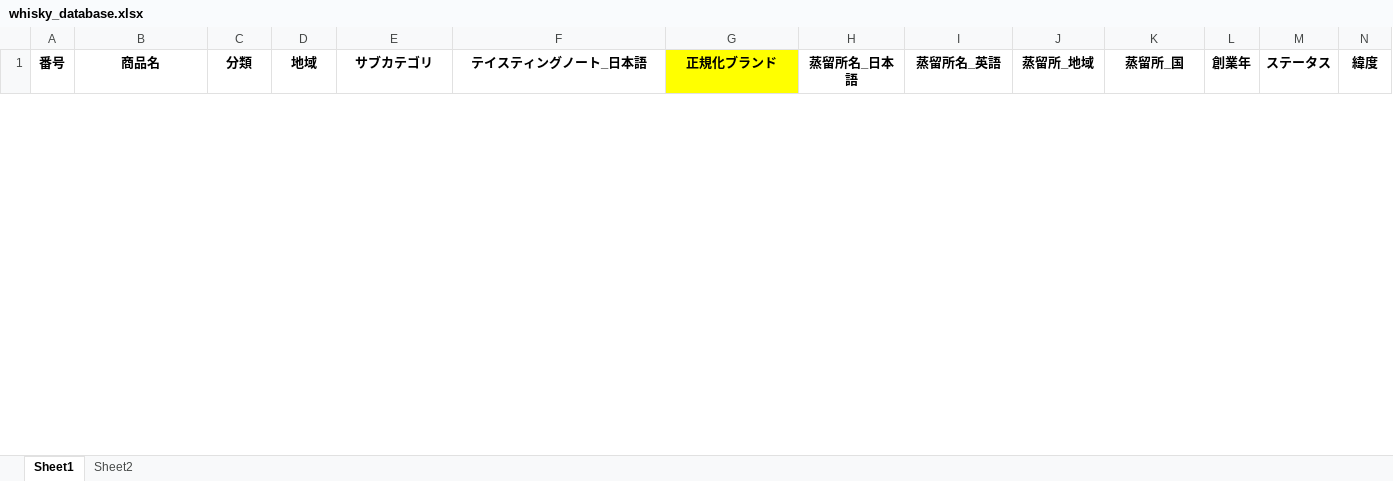
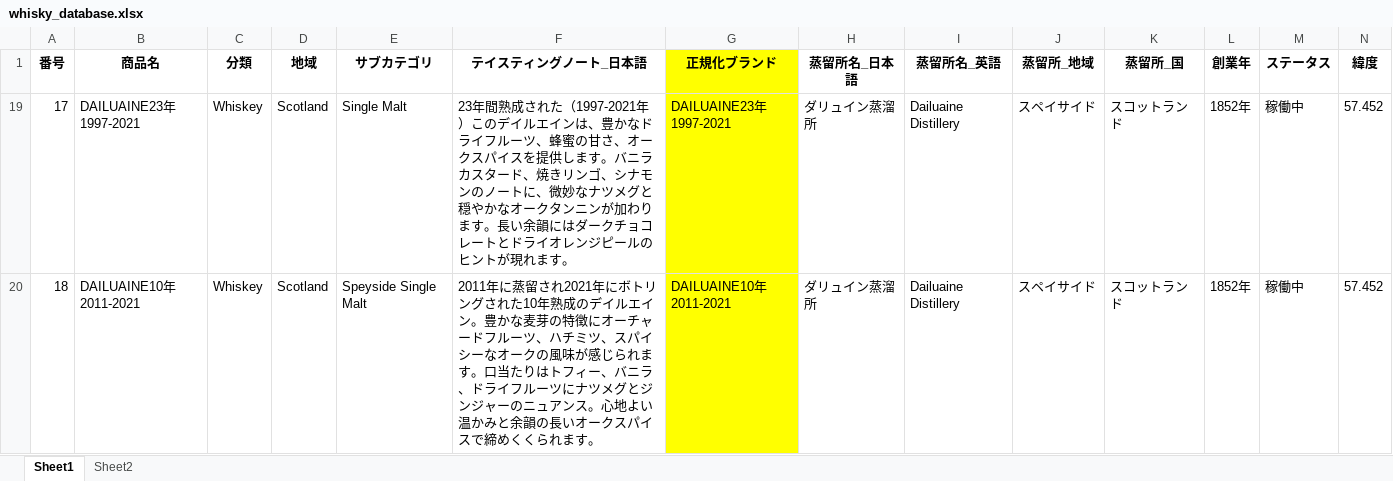
Before and after one commit to ARKTechnologyJapan/whisky-sommelier, an Excel workbook: whisky_database.xlsx, sheet Sheet1, drawn as a sheet; only a part is shown; values as stored, in another font and other column widths than the file's, no borders; rows hold the shown columns only; the diff covers the shown part only; the diff names each change by its address in the sheet, - before the commit and + after, or states it on an @@ line.

```diff
--- a/whisky_database.xlsx (sheet Sheet1)
+++ b/whisky_database.xlsx (sheet Sheet1)
@@ row 19 unhidden: 17 | DAILUAINE23年1997-2021 | Whiskey | Scotland | Single Malt | 23年間熟成された（1997-2021年）このデイルエインは、豊かなドライフルーツ、蜂蜜の甘さ、オークスパイスを提供します。バニラカスタード、焼きリンゴ、シナモンのノートに、微妙なナツメグと穏やかなオークタンニンが加わります。長い余韻にはダークチョコレートとドライオレンジピールのヒントが現れます。 | DAILUAINE23年1997-2021 | ダリュイン蒸溜所 | Dailuaine Distillery | スペイサイド | スコットランド | 1852年 | 稼働中 | 57.452 @@
@@ row 20 unhidden: 18 | DAILUAINE10年2011-2021 | Whiskey | Scotland | Speyside Single Malt | 2011年に蒸留され2021年にボトリングされた10年熟成のデイルエイン。豊かな麦芽の特徴にオーチャードフルーツ、ハチミツ、スパイシーなオークの風味が感じられます。口当たりはトフィー、バニラ、ドライフルーツにナツメグとジンジャーのニュアンス。心地よい温かみと余韻の長いオークスパイスで締めくくられます。 | DAILUAINE10年2011-2021 | ダリュイン蒸溜所 | Dailuaine Distillery | スペイサイド | スコットランド | 1852年 | 稼働中 | 57.452 @@
```
Also changed, not shown: 1 added row and 4 hidden or unhidden rows elsewhere in this sheet, hidden cells, 10 other files.
